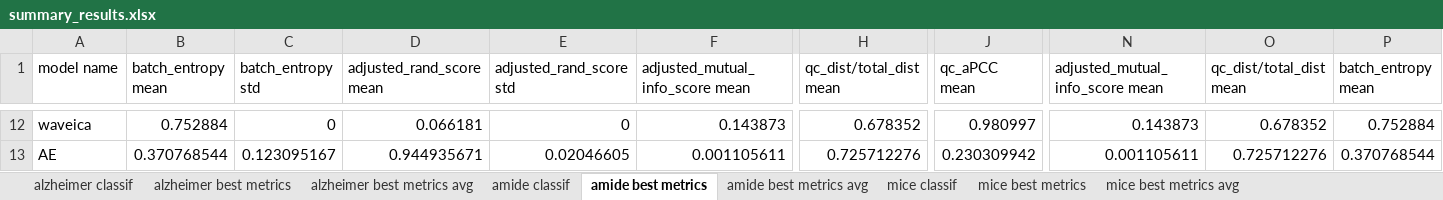
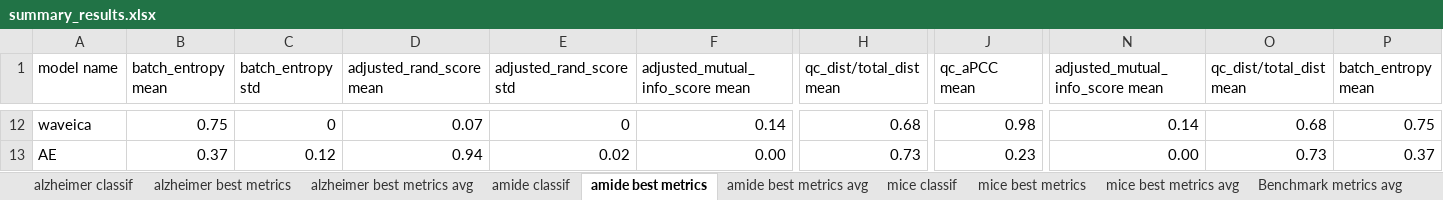
Before and after one commit to spell00/BERNN_MSMS, an Excel workbook: notebooks/summary_results.xlsx, sheet amide best metrics, drawn as a sheet; only a part is shown, gaps mark what is left out; values as stored, in another font and other column widths than the file's, no borders; charts and pictures not drawn; the diff covers the shown part only; the diff names each change by its address in the sheet, - before the commit and + after, or states it on an @@ line.

```diff
--- a/notebooks/summary_results.xlsx (sheet amide best metrics)
+++ b/notebooks/summary_results.xlsx (sheet amide best metrics)
+sheet tab: Benchmark metrics avg
-B12 (batch_entropy mean): 0.752884
+B12 (batch_entropy mean): 0.75
-D12 (adjusted_rand_score mean): 0.066181
+D12 (adjusted_rand_score mean): 0.07
-F12 (adjusted_mutual_info_score mean): 0.143873
+F12 (adjusted_mutual_info_score mean): 0.14
-H12 (qc_dist/total_dist mean): 0.678352
+H12 (qc_dist/total_dist mean): 0.68
-J12 (qc_aPCC mean): 0.980997
+J12 (qc_aPCC mean): 0.98
-N12 (adjusted_mutual_info_score mean): 0.143873
+N12 (adjusted_mutual_info_score mean): 0.14
-O12 (qc_dist/total_dist mean): 0.678352
+O12 (qc_dist/total_dist mean): 0.68
-P12 (batch_entropy mean): 0.752884
+P12 (batch_entropy mean): 0.75
-B13 (batch_entropy mean): 0.370768544
+B13 (batch_entropy mean): 0.37
-C13 (batch_entropy std): 0.123095167
+C13 (batch_entropy std): 0.12
-D13 (adjusted_rand_score mean): 0.944935671
+D13 (adjusted_rand_score mean): 0.94
-E13 (adjusted_rand_score std): 0.02046605
+E13 (adjusted_rand_score std): 0.02
-F13 (adjusted_mutual_info_score mean): 0.001105611
+F13 (adjusted_mutual_info_score mean): 0.00
-H13 (qc_dist/total_dist mean): 0.725712276
+H13 (qc_dist/total_dist mean): 0.73
-J13 (qc_aPCC mean): 0.230309942
+J13 (qc_aPCC mean): 0.23
-N13 (adjusted_mutual_info_score mean): 0.001105611
+N13 (adjusted_mutual_info_score mean): 0.00
-O13 (qc_dist/total_dist mean): 0.725712276
+O13 (qc_dist/total_dist mean): 0.73
-P13 (batch_entropy mean): 0.370768544
+P13 (batch_entropy mean): 0.37
```
Also changed, not shown: 178 edited cells elsewhere in this sheet, sheet amide classif, sheet alzheimer classif, sheet mice best metrics, sheet mice best metrics avg, sheet mice classif, charts or pictures, 51 other files.
